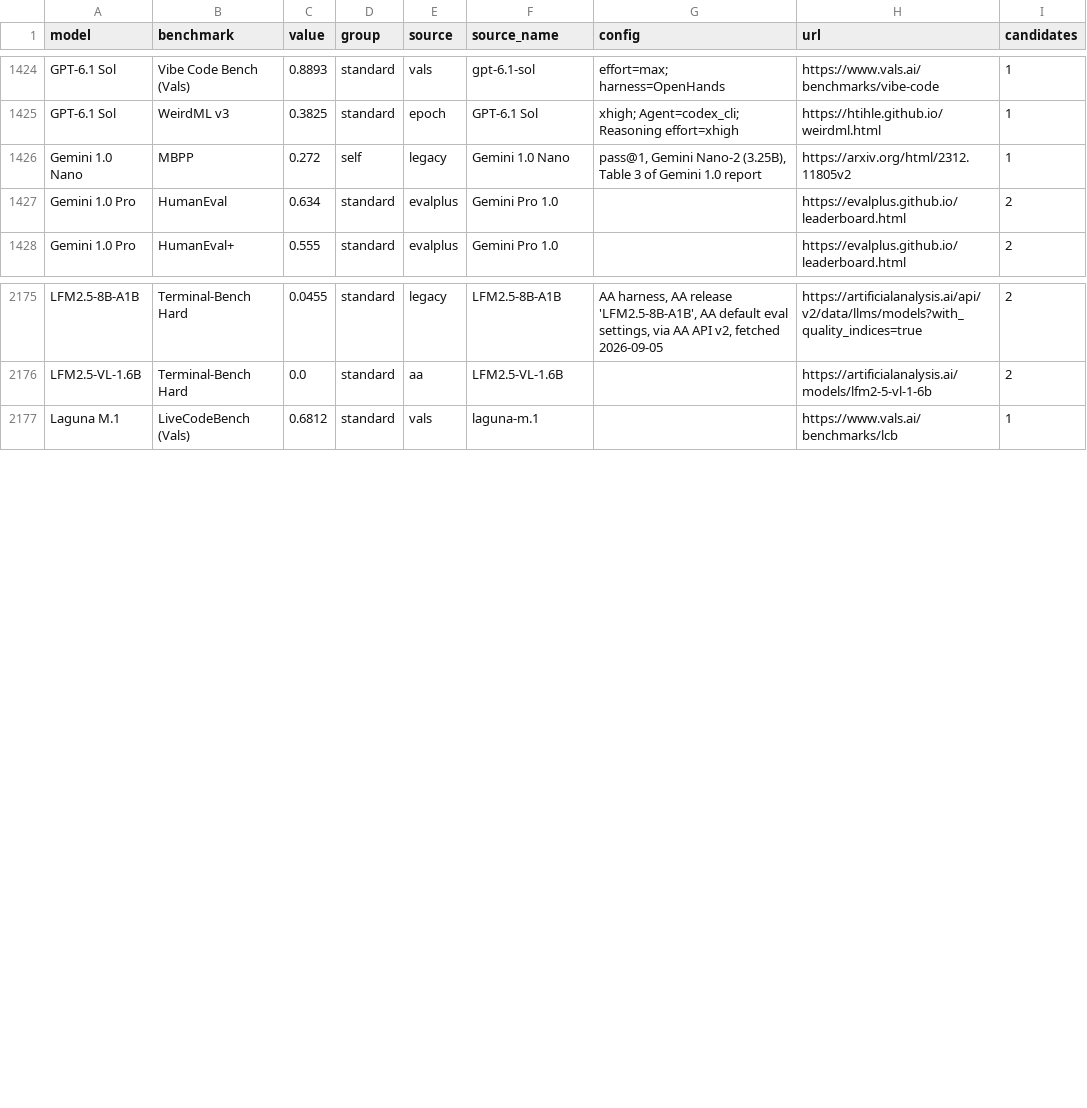
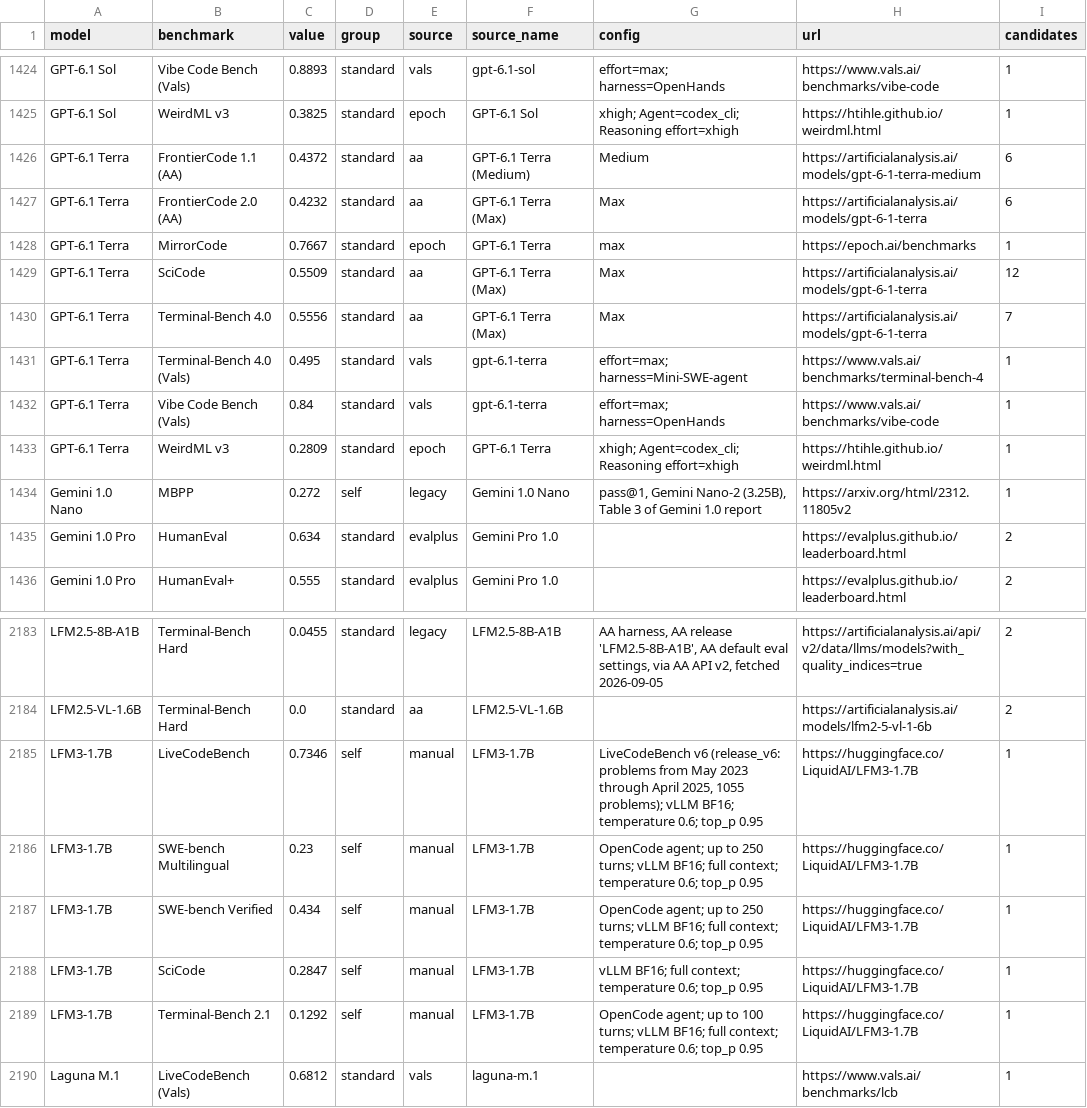
Before and after one commit to Konayukiw/bench, a CSV file: data/build/observations_selected.csv, drawn as a sheet; only a part is shown, gaps mark what is left out.

```diff
--- a/data/build/observations_selected.csv
+++ b/data/build/observations_selected.csv
@@ -1425,2 +1425,10 @@ GPT-6.1 Sol,Vibe Code Bench (Vals),0.8893,standard,vals,gpt-6.1-sol,effort=max;
 GPT-6.1 Sol,WeirdML v3,0.3825,standard,epoch,GPT-6.1 Sol,xhigh; Agent=codex_cli; Reasoning effort=xhigh,https://htihle.github.io/weirdml.html,1
+GPT-6.1 Terra,FrontierCode 1.1 (AA),0.4372,standard,aa,GPT-6.1 Terra (Medium),Medium,https://artificialanalysis.ai/models/gpt-6-1-terra-medium,6
+GPT-6.1 Terra,FrontierCode 2.0 (AA),0.4232,standard,aa,GPT-6.1 Terra (Max),Max,https://artificialanalysis.ai/models/gpt-6-1-terra,6
+GPT-6.1 Terra,MirrorCode,0.7667,standard,epoch,GPT-6.1 Terra,max,https://epoch.ai/benchmarks,1
+GPT-6.1 Terra,SciCode,0.5509,standard,aa,GPT-6.1 Terra (Max),Max,https://artificialanalysis.ai/models/gpt-6-1-terra,12
+GPT-6.1 Terra,Terminal-Bench 4.0,0.5556,standard,aa,GPT-6.1 Terra (Max),Max,https://artificialanalysis.ai/models/gpt-6-1-terra,7
+GPT-6.1 Terra,Terminal-Bench 4.0 (Vals),0.495,standard,vals,gpt-6.1-terra,effort=max; harness=Mini-SWE-agent,https://www.vals.ai/benchmarks/terminal-bench-4,1
+GPT-6.1 Terra,Vibe Code Bench (Vals),0.84,standard,vals,gpt-6.1-terra,effort=max; harness=OpenHands,https://www.vals.ai/benchmarks/vibe-code,1
+GPT-6.1 Terra,WeirdML v3,0.2809,standard,epoch,GPT-6.1 Terra,xhigh; Agent=codex_cli; Reasoning effort=xhigh,https://htihle.github.io/weirdml.html,1
 Gemini 1.0 Nano,MBPP,0.272,self,legacy,Gemini 1.0 Nano,"pass@1, Gemini Nano-2 (3.25B), Table 3 of Gemini 1.0 report",https://arxiv.org/html/2312.11805v2,1
@@ -2176,2 +2184,7 @@ LFM2.5-8B-A1B,Terminal-Bench Hard,0.0455,standard,legacy,LFM2.5-8B-A1B,"AA harne
 LFM2.5-VL-1.6B,Terminal-Bench Hard,0.0,standard,aa,LFM2.5-VL-1.6B,,https://artificialanalysis.ai/models/lfm2-5-vl-1-6b,2
+LFM3-1.7B,LiveCodeBench,0.7346,self,manual,LFM3-1.7B,"LiveCodeBench v6 (release_v6: problems from May 2023 through April 2025, 1055 problems); vLLM BF16; temperature 0.6; top_p 0.95",https://huggingface.co/LiquidAI/LFM3-1.7B,1
+LFM3-1.7B,SWE-bench Multilingual,0.23,self,manual,LFM3-1.7B,OpenCode agent; up to 250 turns; vLLM BF16; full context; temperature 0.6; top_p 0.95,https://huggingface.co/LiquidAI/LFM3-1.7B,1
+LFM3-1.7B,SWE-bench Verified,0.434,self,manual,LFM3-1.7B,OpenCode agent; up to 250 turns; vLLM BF16; full context; temperature 0.6; top_p 0.95,https://huggingface.co/LiquidAI/LFM3-1.7B,1
+LFM3-1.7B,SciCode,0.2847,self,manual,LFM3-1.7B,vLLM BF16; full context; temperature 0.6; top_p 0.95,https://huggingface.co/LiquidAI/LFM3-1.7B,1
+LFM3-1.7B,Terminal-Bench 2.1,0.1292,self,manual,LFM3-1.7B,OpenCode agent; up to 100 turns; vLLM BF16; full context; temperature 0.6; top_p 0.95,https://huggingface.co/LiquidAI/LFM3-1.7B,1
 Laguna M.1,LiveCodeBench (Vals),0.6812,standard,vals,laguna-m.1,,https://www.vals.ai/benchmarks/lcb,1
```
Also changed, not shown: data/build/match_review.csv, data/manual/observations.csv, 7 other files.
